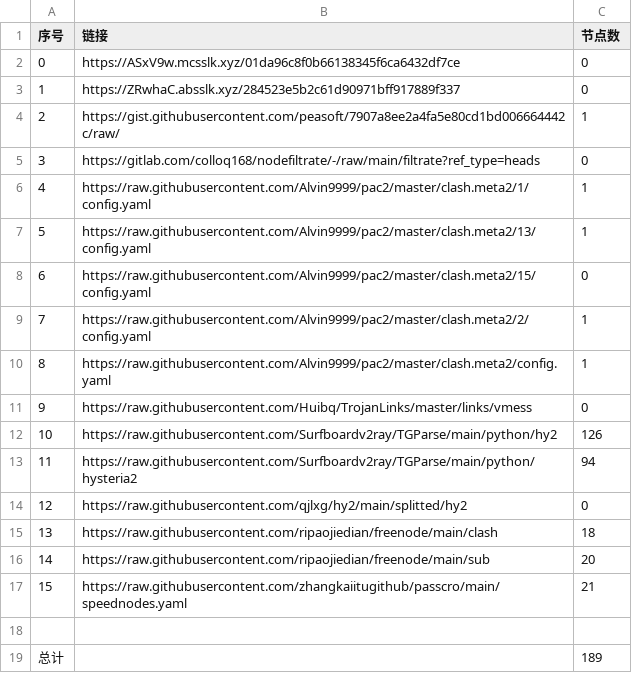
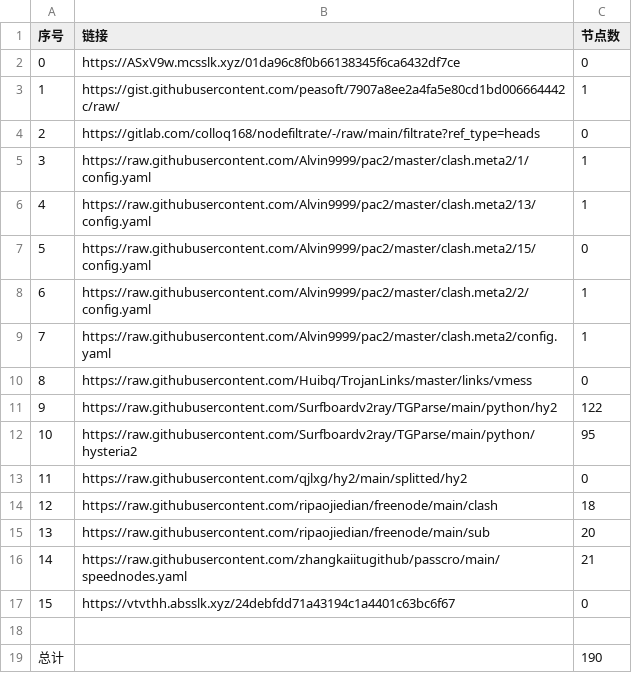
Before and after one commit to a56296909/NoMoreWalls, a CSV file: list_result.csv, drawn as a sheet.

```diff
--- a/list_result.csv
+++ b/list_result.csv
@@ -2,18 +2,18 @@
 0,https://ASxV9w.mcsslk.xyz/01da96c8f0b66138345f6ca6432df7ce,0
-1,https://ZRwhaC.absslk.xyz/284523e5b2c61d90971bff917889f337,0
-2,https://gist.githubusercontent.com/peasoft/7907a8ee2a4fa5e80cd1bd006664442c/raw/,1
-3,https://gitlab.com/colloq168/nodefiltrate/-/raw/main/filtrate?ref_type=heads,0
-4,https://raw.githubusercontent.com/Alvin9999/pac2/master/clash.meta2/1/config.yaml,1
-5,https://raw.githubusercontent.com/Alvin9999/pac2/master/clash.meta2/13/config.yaml,1
-6,https://raw.githubusercontent.com/Alvin9999/pac2/master/clash.meta2/15/config.yaml,0
-7,https://raw.githubusercontent.com/Alvin9999/pac2/master/clash.meta2/2/config.yaml,1
-8,https://raw.githubusercontent.com/Alvin9999/pac2/master/clash.meta2/config.yaml,1
-9,https://raw.githubusercontent.com/Huibq/TrojanLinks/master/links/vmess,0
-10,https://raw.githubusercontent.com/Surfboardv2ray/TGParse/main/python/hy2,126
-11,https://raw.githubusercontent.com/Surfboardv2ray/TGParse/main/python/hysteria2,94
-12,https://raw.githubusercontent.com/qjlxg/hy2/main/splitted/hy2,0
-13,https://raw.githubusercontent.com/ripaojiedian/freenode/main/clash,18
-14,https://raw.githubusercontent.com/ripaojiedian/freenode/main/sub,20
-15,https://raw.githubusercontent.com/zhangkaiitugithub/passcro/main/speednodes.yaml,21
+1,https://gist.githubusercontent.com/peasoft/7907a8ee2a4fa5e80cd1bd006664442c/raw/,1
+2,https://gitlab.com/colloq168/nodefiltrate/-/raw/main/filtrate?ref_type=heads,0
+3,https://raw.githubusercontent.com/Alvin9999/pac2/master/clash.meta2/1/config.yaml,1
+4,https://raw.githubusercontent.com/Alvin9999/pac2/master/clash.meta2/13/config.yaml,1
+5,https://raw.githubusercontent.com/Alvin9999/pac2/master/clash.meta2/15/config.yaml,0
+6,https://raw.githubusercontent.com/Alvin9999/pac2/master/clash.meta2/2/config.yaml,1
+7,https://raw.githubusercontent.com/Alvin9999/pac2/master/clash.meta2/config.yaml,1
+8,https://raw.githubusercontent.com/Huibq/TrojanLinks/master/links/vmess,0
+9,https://raw.githubusercontent.com/Surfboardv2ray/TGParse/main/python/hy2,122
+10,https://raw.githubusercontent.com/Surfboardv2ray/TGParse/main/python/hysteria2,95
+11,https://raw.githubusercontent.com/qjlxg/hy2/main/splitted/hy2,0
+12,https://raw.githubusercontent.com/ripaojiedian/freenode/main/clash,18
+13,https://raw.githubusercontent.com/ripaojiedian/freenode/main/sub,20
+14,https://raw.githubusercontent.com/zhangkaiitugithub/passcro/main/speednodes.yaml,21
+15,https://vtvthh.absslk.xyz/24debfdd71a43194c1a4401c63bc6f67,0
 
-总计,,189
+总计,,190
```
Also changed, not shown: 7 other files.
